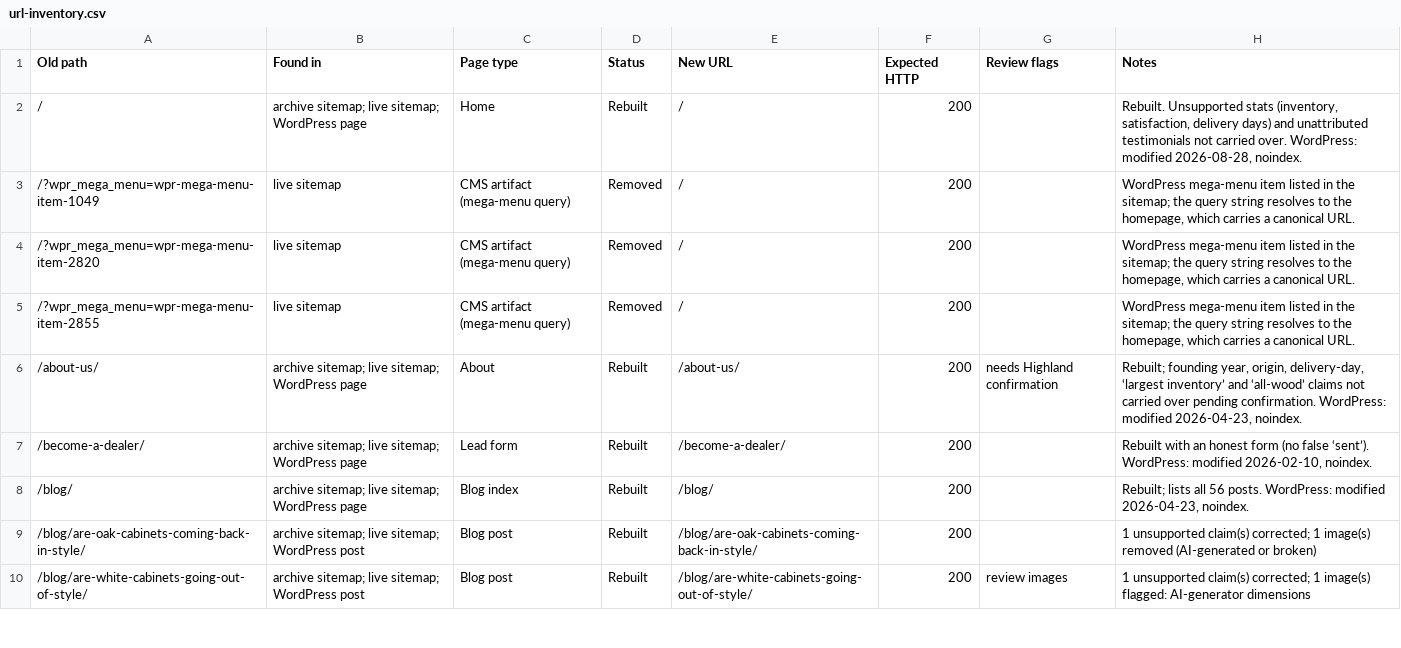
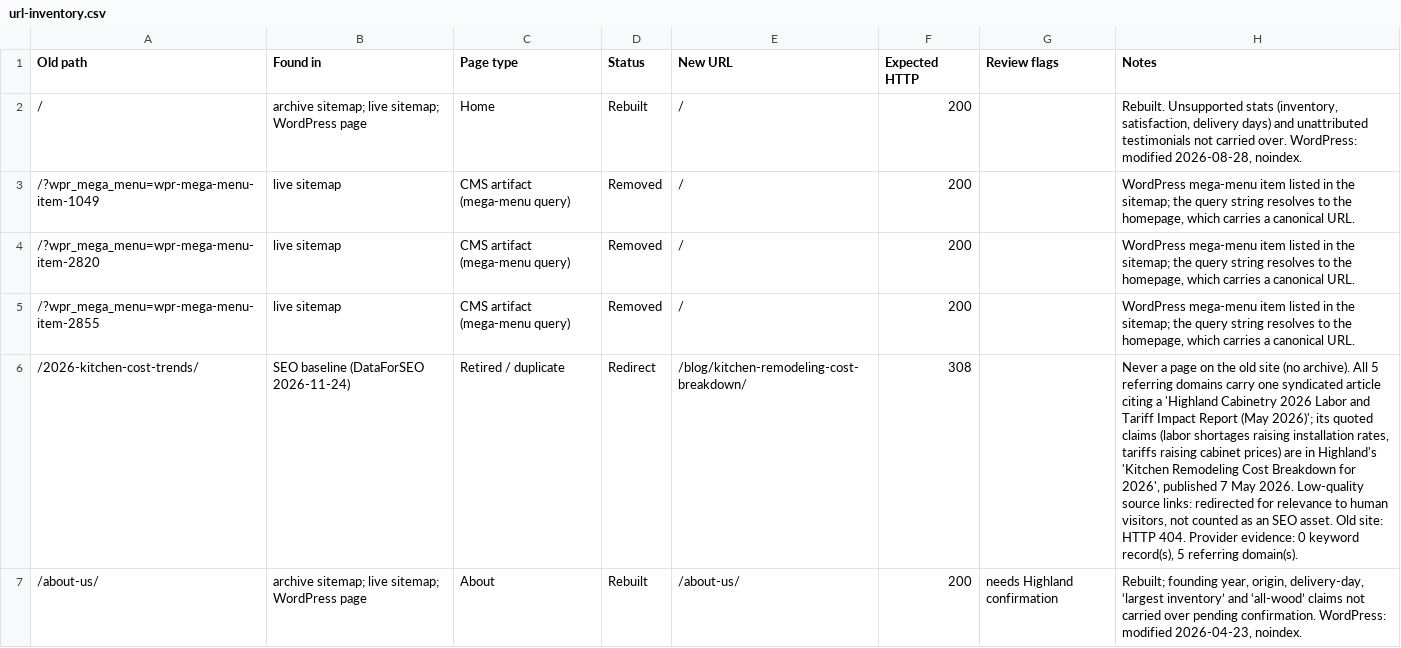
Before and after one commit to Compass2026/highlandcabinet, a CSV file: docs/migration/url-inventory.csv, drawn as a sheet; only a part is shown; the shorter side is filled out with more unchanged rows; the diff covers the shown part only; the diff names each change by its address in the sheet, - before the commit and + after, or states it on an @@ line.

```diff
--- a/docs/migration/url-inventory.csv
+++ b/docs/migration/url-inventory.csv
+row 6: /2026-kitchen-cost-trends/ | SEO baseline (DataForSEO 2026-11-24) | Retired / duplicate | Redirect | /blog/kitchen-remodeling-cost-breakdown/ | 308 |  | Never a page on the old site (no archive). All 5 referring domains carry one syndicated article citing a 'Highland Cabinetry 2026 Labor and Tariff Impact Report (May 2026)'; its quoted claims (labor shortages raising installation rates, tariffs raising cabinet prices) are in Highland's 'Kitchen Remodeling Cost Breakdown for 2026', published 7 May 2026. Low-quality source links: redirected for relevance to human visitors, not counted as an SEO asset. Old site: HTTP 404. Provider evidence: 0 keyword record(s), 5 referring domain(s).
```
Also changed, not shown: 14 added rows elsewhere in this file, 13 other files.
